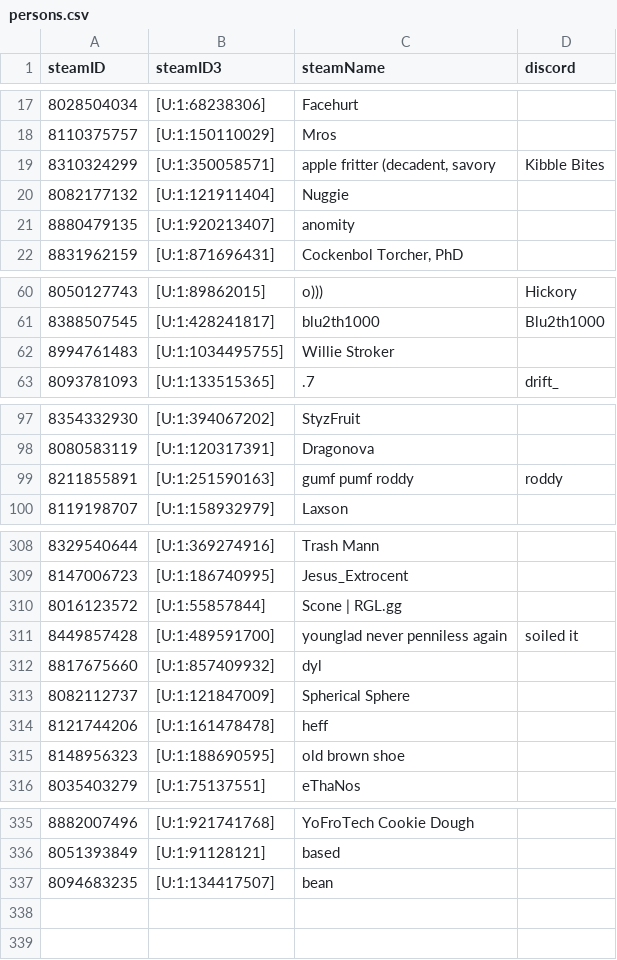
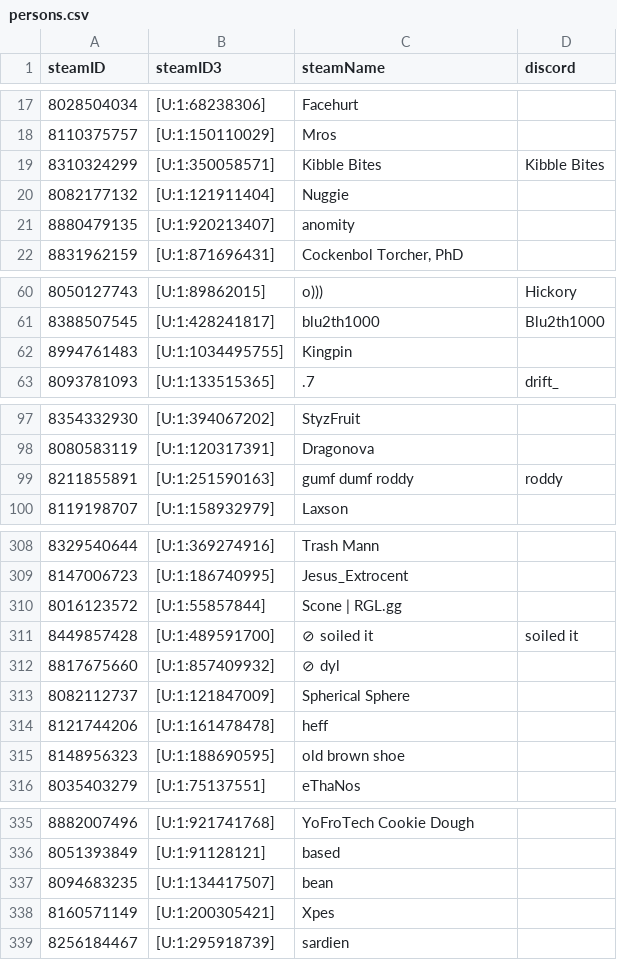
Before and after one commit to shelchang/tf2cc-data, a CSV file: persons.csv, drawn as a sheet; only a part is shown, gaps mark what is left out; the diff covers the shown part only.

```diff
--- a/persons.csv
+++ b/persons.csv
@@ -18,3 +18,3 @@ steamID,steamID3,steamName,discord
 8110375757,[U:1:150110029],Mros,
-8310324299,[U:1:350058571],"apple fritter (decadent, savory",Kibble Bites
+8310324299,[U:1:350058571],Kibble Bites,Kibble Bites
 8082177132,[U:1:121911404],Nuggie,
@@ -61,3 +61,3 @@ steamID,steamID3,steamName,discord
 8388507545,[U:1:428241817],blu2th1000,Blu2th1000
-8994761483,[U:1:1034495755],Willie Stroker,
+8994761483,[U:1:1034495755],Kingpin,
 8093781093,[U:1:133515365],.7,drift_
@@ -98,3 +98,3 @@ steamID,steamID3,steamName,discord
 8080583119,[U:1:120317391],Dragonova,
-8211855891,[U:1:251590163],gumf pumf roddy,roddy
+8211855891,[U:1:251590163],gumf dumf roddy,roddy
 8119198707,[U:1:158932979],Laxson,
@@ -310,4 +310,4 @@ steamID,steamID3,steamName,discord
 8016123572,[U:1:55857844],Scone | RGL.gg,
-8449857428,[U:1:489591700],younglad never penniless again,soiled it
-8817675660,[U:1:857409932],dyl,
+8449857428,[U:1:489591700],⊘ soiled it,soiled it
+8817675660,[U:1:857409932],⊘ dyl,
 8082112737,[U:1:121847009],Spherical Sphere,
@@ -337 +337,3 @@ steamID,steamID3,steamName,discord
 8094683235,[U:1:134417507],bean,
+8160571149,[U:1:200305421],Xpes,
+8256184467,[U:1:295918739],sardien,
```
Also changed, not shown: 5 edited cells elsewhere in this file, matches.csv, 2 other files.
